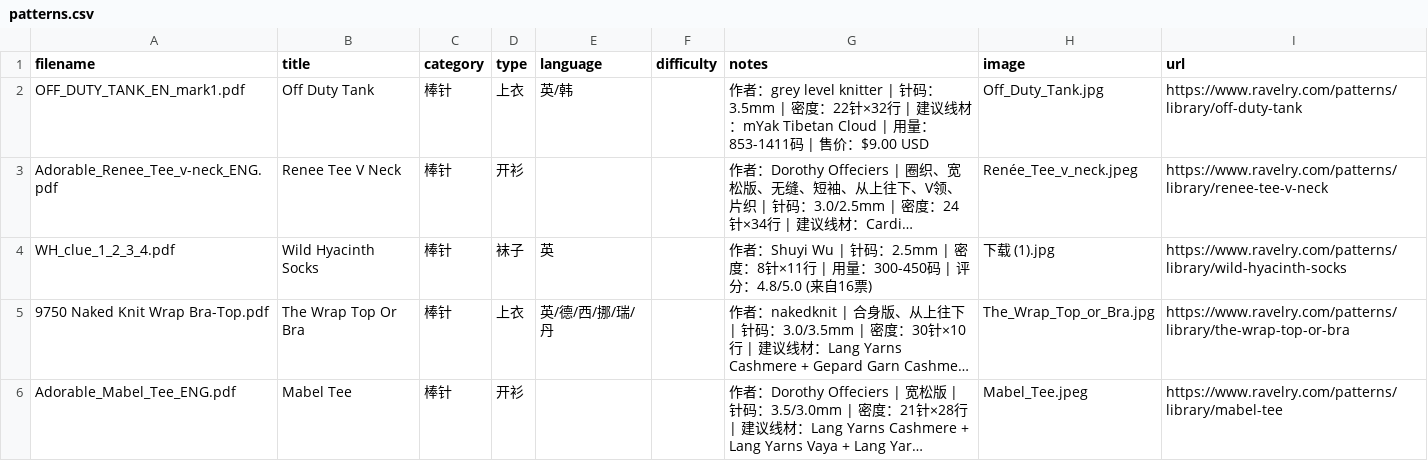
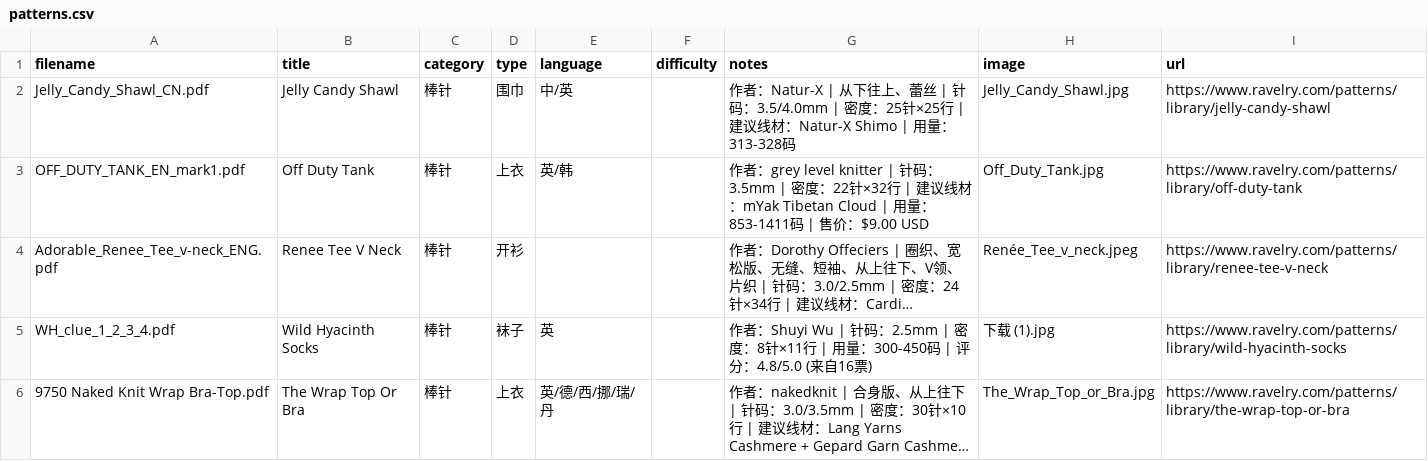
Before and after one commit to bluerock1005-cell/knitting-patterns, a CSV file: patterns.csv, drawn as a sheet; only a part is shown; the shorter side is filled out with more unchanged rows; long unchanged cells end in …; the diff names each change by its address in the sheet, - before the commit and + after, or states it on an @@ line.

```diff
--- a/patterns.csv
+++ b/patterns.csv
+row 2: Jelly_Candy_Shawl_CN.pdf | Jelly Candy Shawl | 棒针 | 围巾 | 中/英 |  | 作者：Natur-X | 从下往上、蕾丝 | 针码：3.5/4.0mm | 密度：25针×25行 | 建议线材：Natur-X Shimo | 用量：313-328码 | Jelly_Candy_Shawl.jpg | https://www.ravelry.com/patterns/library/jelly-candy-shawl
```
Also changed, not shown: 3 other files.
